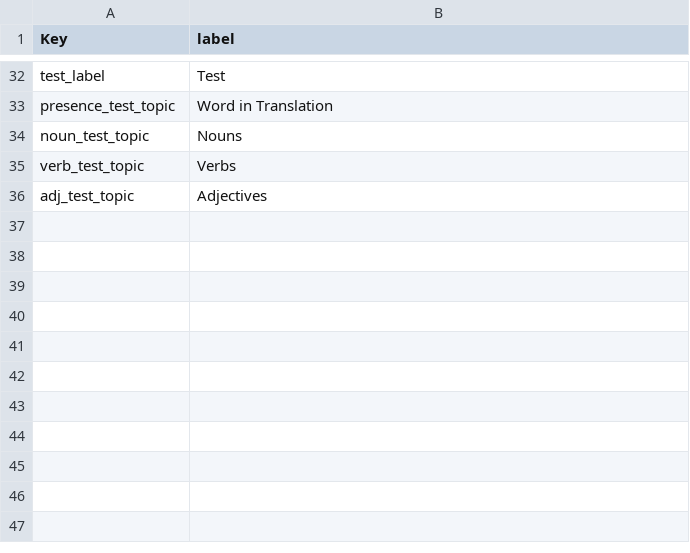
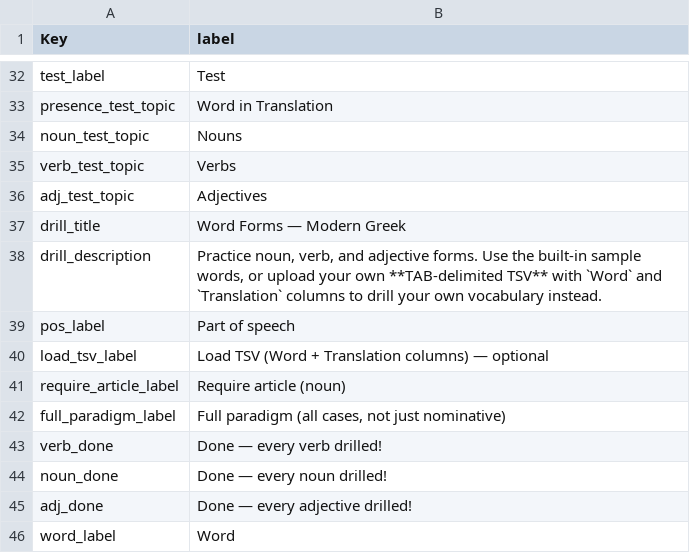
Before and after one commit to EEE-project/eee-project, a TSV file: src/eee_project/data/labels/ui-en.tsv, drawn as a sheet; only a part is shown, gaps mark what is left out; the diff names each change by its address in the sheet, - before the commit and + after, or states it on an @@ line.

```diff
--- a/src/eee_project/data/labels/ui-en.tsv
+++ b/src/eee_project/data/labels/ui-en.tsv
+row 37: drill_title | Word Forms — Modern Greek
+row 38: drill_description | Practice noun, verb, and adjective forms. Use the built-in sample words, or upload your own **TAB-delimited TSV** with `Word` and `Translation` columns to drill your own vocabulary instead.
+row 39: pos_label | Part of speech
+row 40: load_tsv_label | Load TSV (Word + Translation columns) — optional
+row 41: require_article_label | Require article (noun)
+row 42: full_paradigm_label | Full paradigm (all cases, not just nominative)
+row 43: verb_done | Done — every verb drilled!
+row 44: noun_done | Done — every noun drilled!
+row 45: adj_done | Done — every adjective drilled!
+row 46: word_label | Word
```
Also changed, not shown: src/eee_project/data/labels/ui-el.tsv, src/eee_project/data/labels/ui-ru.tsv, 6 other files.
